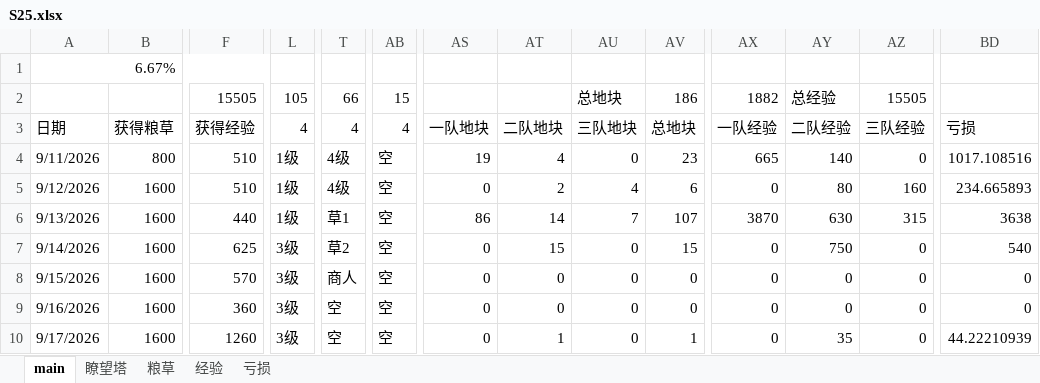
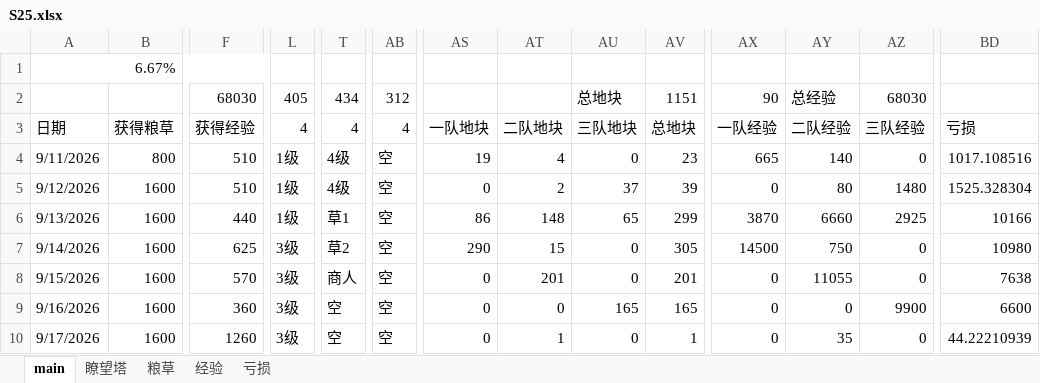
Before and after one commit to tcidy99/naruto, an Excel workbook: 远征S25/S25.xlsx, sheet main, drawn as a sheet; only a part is shown, gaps mark what is left out; values as stored, in another font and other column widths than the file's, no cell formats; conditional formats not drawn; the diff covers the shown part only; the diff names each change by its address in the sheet, - before the commit and + after, or states it on an @@ line.

```diff
--- a/远征S25/S25.xlsx (sheet main)
+++ b/远征S25/S25.xlsx (sheet main)
-F2: 15505
+F2: 68030
-L2: 105
+L2: 405
-T2: 66
+T2: 434
-AB2: 15
+AB2: 312
-AV2: 186
+AV2: 1151
-AX2: 1882
+AX2: 90
-AZ2: 15505
+AZ2: 68030
-AU5: 4
+AU5: 37
-AV5: 6
+AV5: 39
-AZ5: 160
+AZ5: 1480
-BD5: 234.665893
+BD5: 1525.328304
-AT6: 14
+AT6: 148
-AU6: 7
+AU6: 65
-AV6: 107
+AV6: 299
-AY6: 630
+AY6: 6660
-AZ6: 315
+AZ6: 2925
-BD6: 3638
+BD6: 10166
-AS7: 0
+AS7: 290
-AV7: 15
+AV7: 305
-AX7: 0
+AX7: 14500
-BD7: 540
+BD7: 10980
-AT8: 0
+AT8: 201
-AV8: 0
+AV8: 201
-AY8: 0
+AY8: 11055
-BD8: 0
+BD8: 7638
-AU9: 0
+AU9: 165
-AV9: 0
+AV9: 165
-AZ9: 0
+AZ9: 9900
-BD9: 0
+BD9: 6600
```
Also changed, not shown: 1501 edited cells elsewhere in this sheet, sheet 粮草, sheet 经验, sheet 亏损, cell formats, formulas that keep their value.
